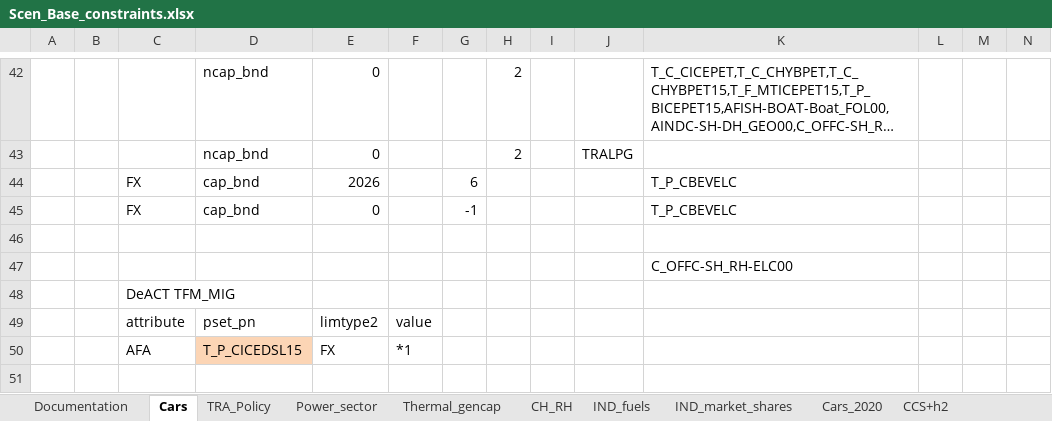
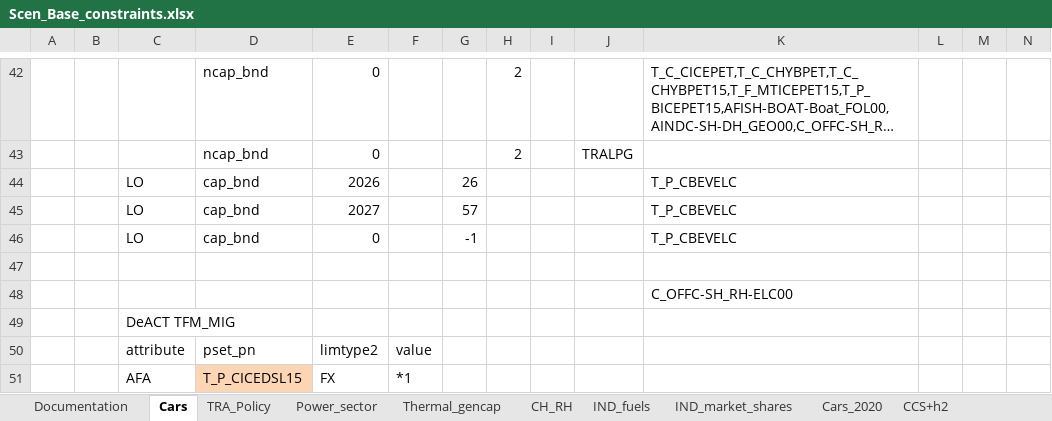
Before and after one commit to akanudia/VerveStacks_NZL_EECA, an Excel workbook: SuppXLS/Scen_Base_constraints.xlsx, sheet Cars, drawn as a sheet; only a part is shown, gaps mark what is left out; long unchanged cells end in …; values as stored, in another font and other column widths than the file's, no borders; charts and pictures not drawn; addresses are those after the commit; rows hold the shown columns only; the diff names each change by its address in the sheet, - before the commit and + after, or states it on an @@ line.

Commit message:
Update Scen_Base_constraints.xlsx

```diff
--- a/SuppXLS/Scen_Base_constraints.xlsx (sheet Cars)
+++ b/SuppXLS/Scen_Base_constraints.xlsx (sheet Cars)
-C44: FX
+C44: LO
-G44: 6
+G44: 26
+row 45:  |  | LO | cap_bnd | 2027 |  | 57 |  |  |  | T_P_CBEVELC
-C46: FX
+C46: LO
```
